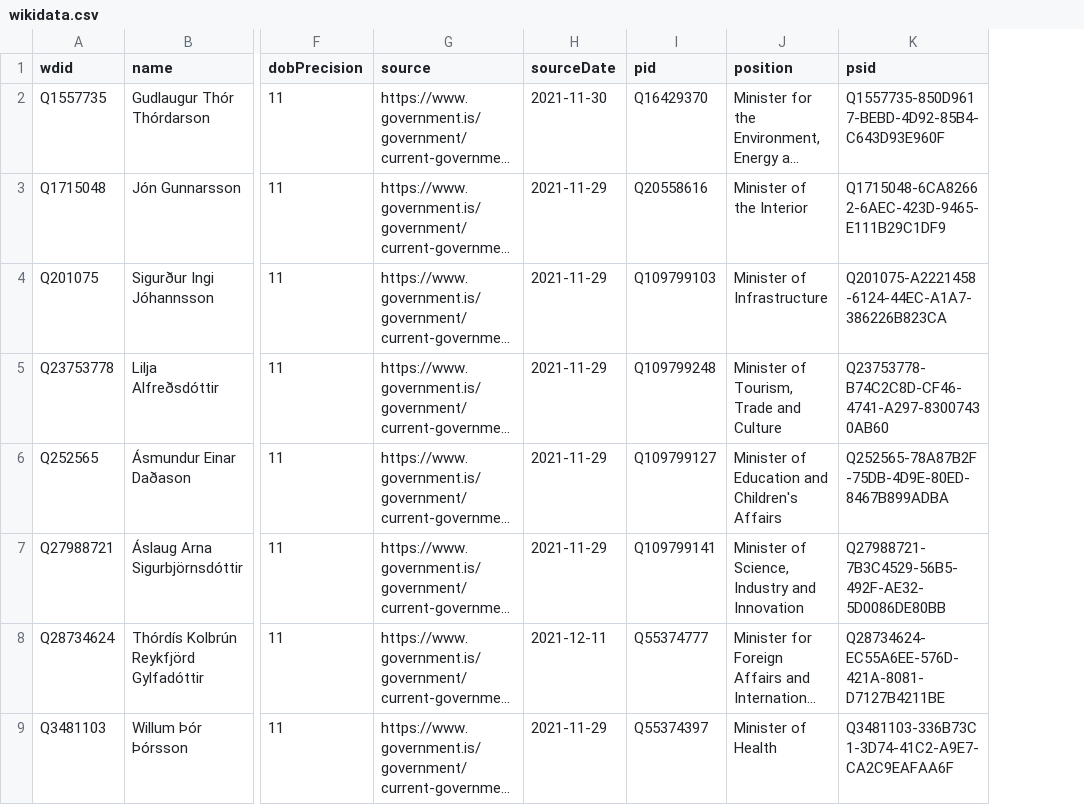
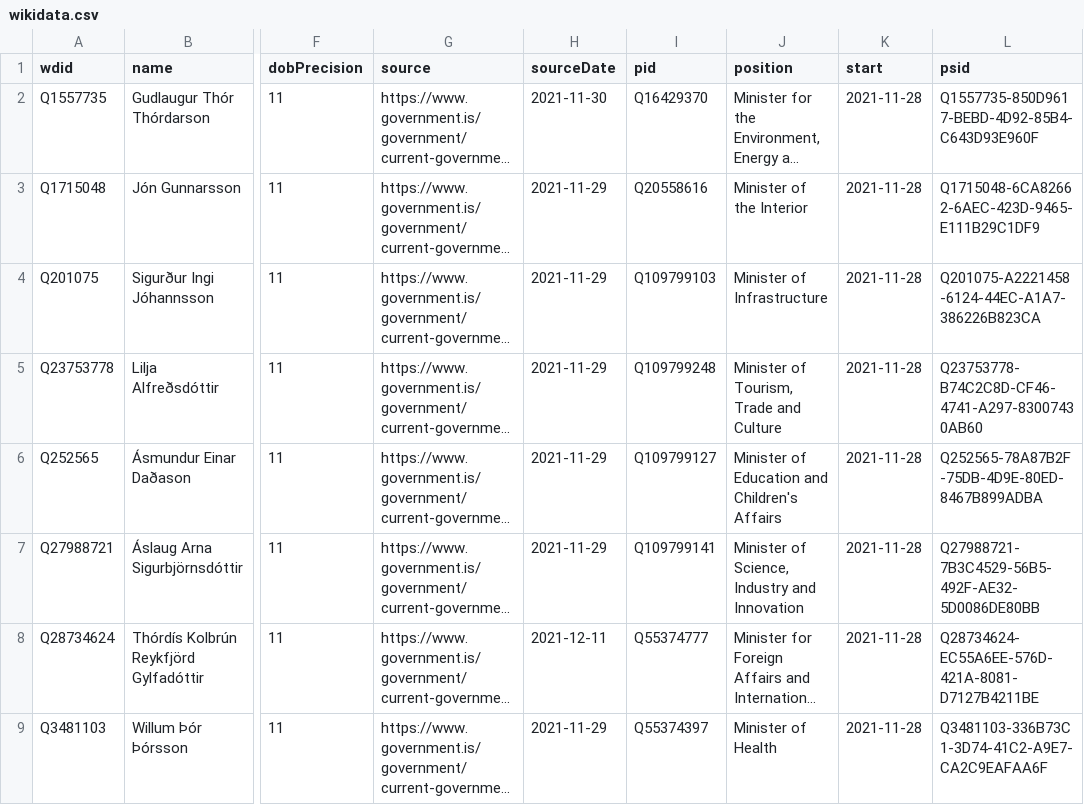
Before and after one commit to Jkudjo/iceland-cabinet, a CSV file: data/wikidata.csv, drawn as a sheet; only a part is shown, gaps mark what is left out; long unchanged cells end in …; the diff names each change by its address in the sheet, - before the commit and + after, or states it on an @@ line.

Commit message:
Compare external sources to Wikidata

```diff
--- a/data/wikidata.csv
+++ b/data/wikidata.csv
+column K (start), rows 2-9: all 2021-11-28
```
